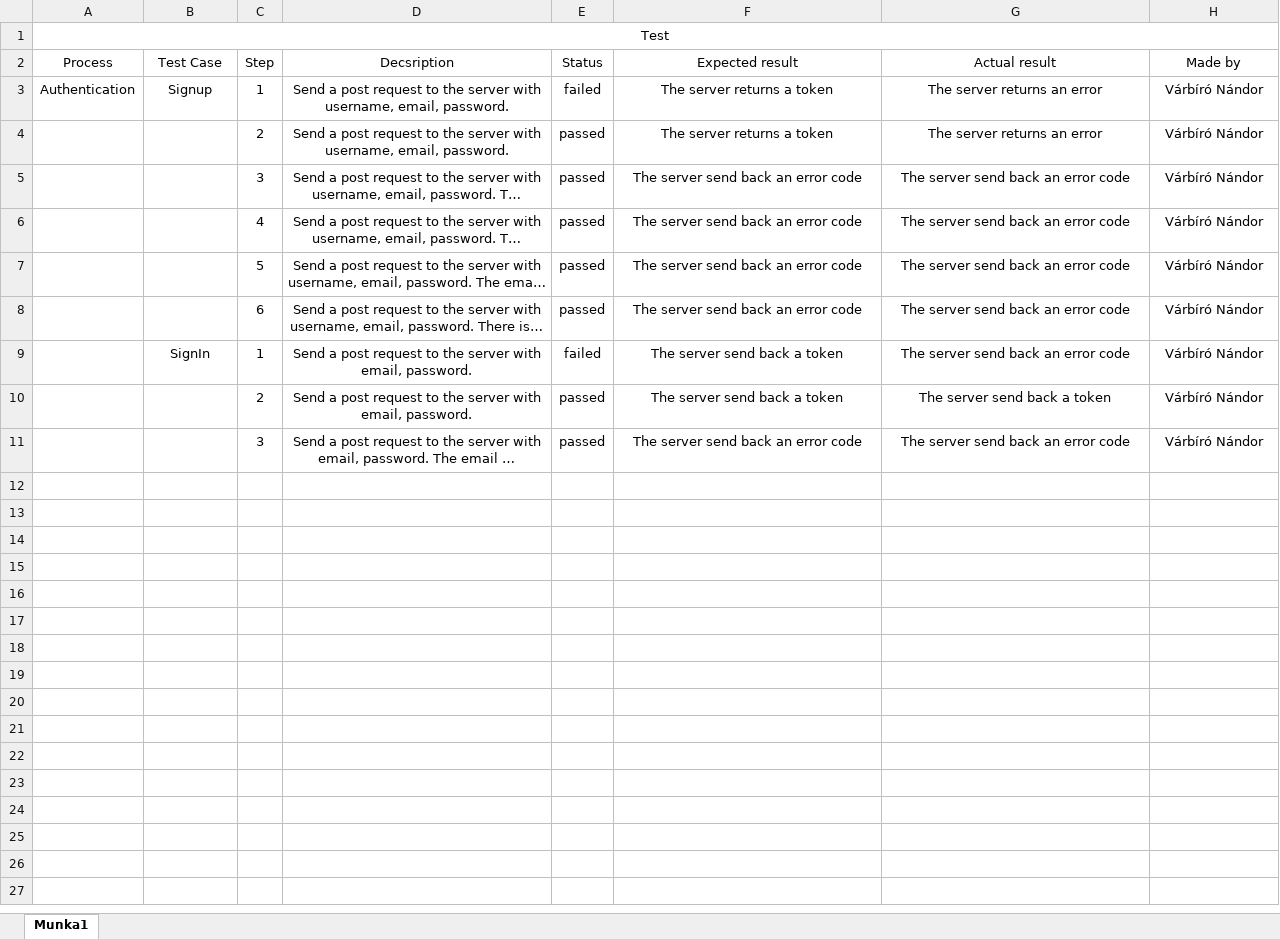
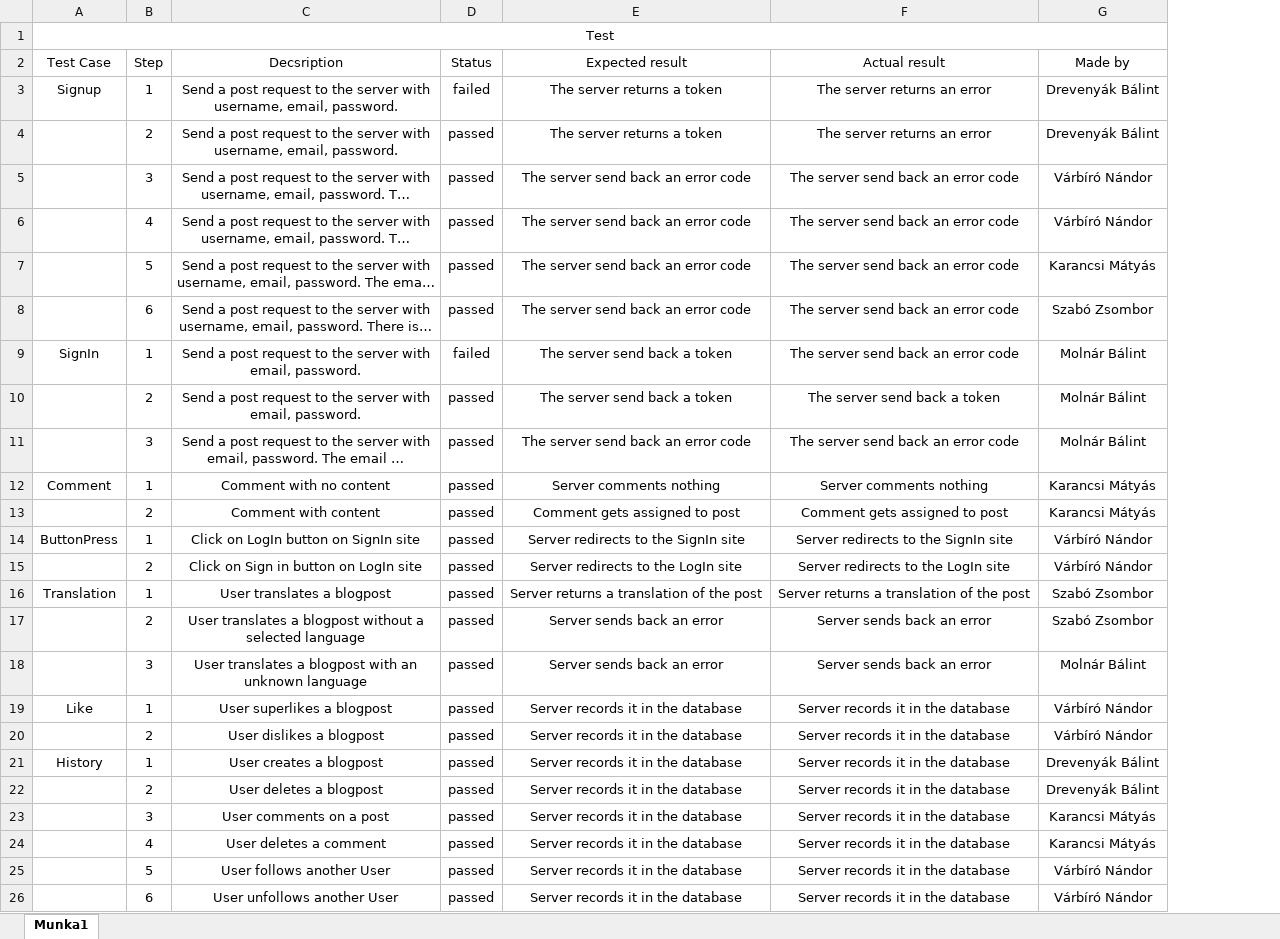
Before and after one commit to Nandi117/SzoftverfejlesztesModszertanMiniProject, an Excel workbook: test_log.xlsm, sheet Munka1, drawn as a sheet; long unchanged cells end in …; values as stored, in another font and other column widths than the file's, no borders; conditional formats not drawn; removed rows and columns are numbered as before the commit, all else as after; the diff names each change by its address in the sheet, - before the commit and + after, or states it on an @@ line.

Commit message:
added test file

```diff
--- a/test_log.xlsm (sheet Munka1)
+++ b/test_log.xlsm (sheet Munka1)
-column A (Process), row 1: Test; row 3: Authentication
-A1 (Test Case): (empty)
+A1 (Test Case): Test
+A1:G1 merged
-G3:G4 (Made by): Várbíró Nándor
+G3:G4 (Made by): Drevenyák Bálint
-G7 (Made by): Várbíró Nándor
+G7 (Made by): Karancsi Mátyás
-G8 (Made by): Várbíró Nándor
+G8 (Made by): Szabó Zsombor
-G9:G11 (Made by): Várbíró Nándor
+G9:G11 (Made by): Molnár Bálint
+row 12: Comment | 1 | Comment with no content | passed | Server comments nothing | Server comments nothing | Karancsi Mátyás
+row 13:  | 2 | Comment with content | passed | Comment gets assigned to post | Comment gets assigned to post | Karancsi Mátyás
+row 14: ButtonPress | 1 | Click on LogIn button on SignIn site | passed | Server redirects to the SignIn site | Server redirects to the SignIn site | Várbíró Nándor
+row 15:  | 2 | Click on Sign in button on LogIn site | passed | Server redirects to the LogIn site | Server redirects to the LogIn site | Várbíró Nándor
+row 16: Translation | 1 | User translates a blogpost | passed | Server returns a translation of the post | Server returns a translation of the post | Szabó Zsombor
+row 17:  | 2 | User translates a blogpost without a selected language | passed | Server sends back an error | Server sends back an error | Szabó Zsombor
+row 18:  | 3 | User translates a blogpost with an unknown language | passed | Server sends back an error | Server sends back an error | Molnár Bálint
+row 19: Like | 1 | User superlikes a blogpost | passed | Server records it in the database | Server records it in the database | Várbíró Nándor
+row 20:  | 2 | User dislikes a blogpost | passed | Server records it in the database | Server records it in the database | Várbíró Nándor
+row 21: History | 1 | User creates a blogpost | passed | Server records it in the database | Server records it in the database | Drevenyák Bálint
+row 22:  | 2 | User deletes a blogpost | passed | Server records it in the database | Server records it in the database | Drevenyák Bálint
+row 23:  | 3 | User comments on a post | passed | Server records it in the database | Server records it in the database | Karancsi Mátyás
+row 24:  | 4 | User deletes a comment | passed | Server records it in the database | Server records it in the database | Karancsi Mátyás
+row 25:  | 5 | User follows another User | passed | Server records it in the database | Server records it in the database | Várbíró Nándor
+row 26:  | 6 | User unfollows another User | passed | Server records it in the database | Server records it in the database | Várbíró Nándor
```
